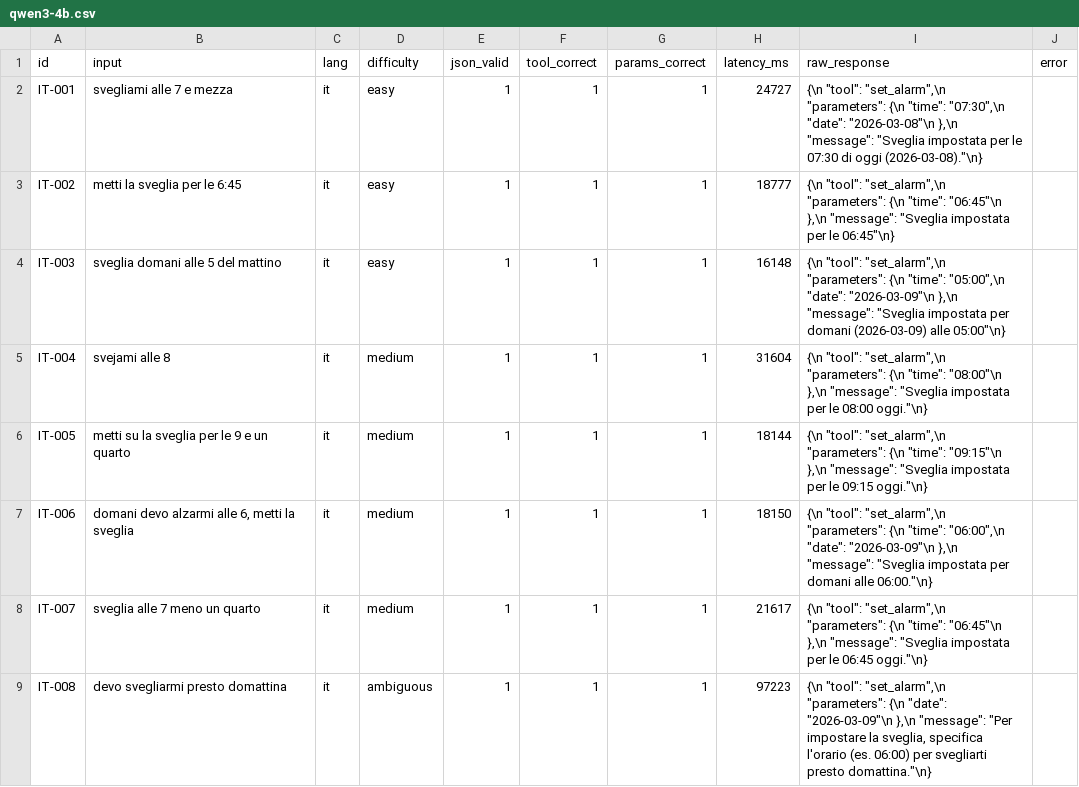
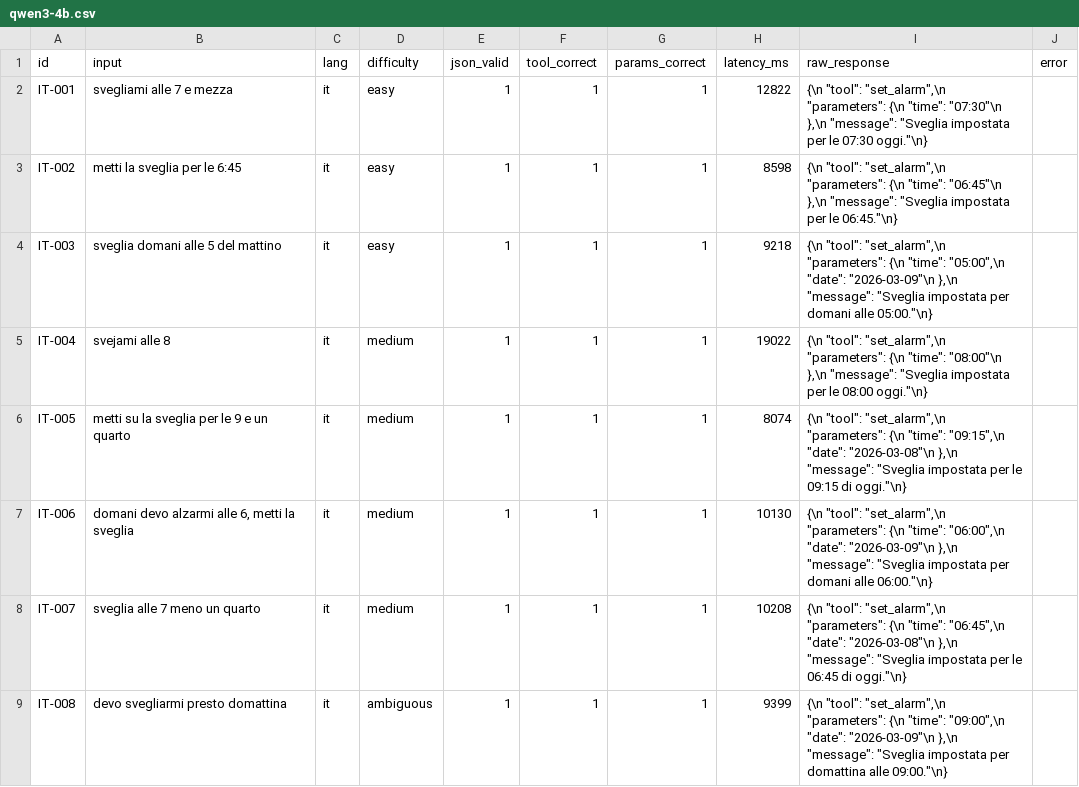
Before and after one commit to rinaldofesta/vesta, a CSV file: scripts/benchmark/results/qwen3-4b.csv, drawn as a sheet; only a part is shown; the diff covers the shown part only.

```diff
--- a/scripts/benchmark/results/qwen3-4b.csv
+++ b/scripts/benchmark/results/qwen3-4b.csv
@@ -1,9 +1,9 @@
 id,input,lang,difficulty,json_valid,tool_correct,params_correct,latency_ms,raw_response,error
-IT-001,"svegliami alle 7 e mezza",it,easy,1,1,1,24727,"{\n  ""tool"": ""set_alarm"",\n  ""parameters"": {\n    ""time"": ""07:30"",\n    ""date"": ""2026-03-08""\n  },\n  ""message"": ""Sveglia impostata per le 07:30 di oggi (2026-03-08).""\n}",""
-IT-002,"metti la sveglia per le 6:45",it,easy,1,1,1,18777,"{\n  ""tool"": ""set_alarm"",\n  ""parameters"": {\n    ""time"": ""06:45""\n  },\n  ""message"": ""Sveglia impostata per le 06:45""\n}",""
-IT-003,"sveglia domani alle 5 del mattino",it,easy,1,1,1,16148,"{\n  ""tool"": ""set_alarm"",\n  ""parameters"": {\n    ""time"": ""05:00"",\n    ""date"": ""2026-03-09""\n  },\n  ""message"": ""Sveglia impostata per domani (2026-03-09) alle 05:00""\n}",""
-IT-004,"svejami alle 8",it,medium,1,1,1,31604,"{\n  ""tool"": ""set_alarm"",\n  ""parameters"": {\n    ""time"": ""08:00""\n  },\n  ""message"": ""Sveglia impostata per le 08:00 oggi.""\n}",""
-IT-005,"metti su la sveglia per le 9 e un quarto",it,medium,1,1,1,18144,"{\n  ""tool"": ""set_alarm"",\n  ""parameters"": {\n    ""time"": ""09:15""\n  },\n  ""message"": ""Sveglia impostata per le 09:15 oggi.""\n}",""
-IT-006,"domani devo alzarmi alle 6, metti la sveglia",it,medium,1,1,1,18150,"{\n  ""tool"": ""set_alarm"",\n  ""parameters"": {\n    ""time"": ""06:00"",\n    ""date"": ""2026-03-09""\n  },\n  ""message"": ""Sveglia impostata per domani alle 06:00.""\n}",""
-IT-007,"sveglia alle 7 meno un quarto",it,medium,1,1,1,21617,"{\n  ""tool"": ""set_alarm"",\n  ""parameters"": {\n    ""time"": ""06:45""\n  },\n  ""message"": ""Sveglia impostata per le 06:45 oggi.""\n}",""
-IT-008,"devo svegliarmi presto domattina",it,ambiguous,1,1,1,97223,"{\n  ""tool"": ""set_alarm"",\n  ""parameters"": {\n    ""date"": ""2026-03-09""\n  },\n  ""message"": ""Per impostare la sveglia, specifica l'orario (es. 06:00) per svegliarti presto domattina.""\n}",""
+IT-001,"svegliami alle 7 e mezza",it,easy,1,1,1,12822,"{\n  ""tool"": ""set_alarm"",\n  ""parameters"": {\n    ""time"": ""07:30""\n  },\n  ""message"": ""Sveglia impostata per le 07:30 oggi.""\n}",""
+IT-002,"metti la sveglia per le 6:45",it,easy,1,1,1,8598,"{\n  ""tool"": ""set_alarm"",\n  ""parameters"": {\n    ""time"": ""06:45""\n  },\n  ""message"": ""Sveglia impostata per le 06:45.""\n}",""
+IT-003,"sveglia domani alle 5 del mattino",it,easy,1,1,1,9218,"{\n  ""tool"": ""set_alarm"",\n  ""parameters"": {\n    ""time"": ""05:00"",\n    ""date"": ""2026-03-09""\n  },\n  ""message"": ""Sveglia impostata per domani alle 05:00.""\n}",""
+IT-004,"svejami alle 8",it,medium,1,1,1,19022,"{\n  ""tool"": ""set_alarm"",\n  ""parameters"": {\n    ""time"": ""08:00""\n  },\n  ""message"": ""Sveglia impostata per le 08:00 oggi.""\n}",""
+IT-005,"metti su la sveglia per le 9 e un quarto",it,medium,1,1,1,8074,"{\n  ""tool"": ""set_alarm"",\n  ""parameters"": {\n    ""time"": ""09:15"",\n    ""date"": ""2026-03-08""\n  },\n  ""message"": ""Sveglia impostata per le 09:15 di oggi.""\n}",""
+IT-006,"domani devo alzarmi alle 6, metti la sveglia",it,medium,1,1,1,10130,"{\n  ""tool"": ""set_alarm"",\n  ""parameters"": {\n    ""time"": ""06:00"",\n    ""date"": ""2026-03-09""\n  },\n  ""message"": ""Sveglia impostata per domani alle 06:00.""\n}",""
+IT-007,"sveglia alle 7 meno un quarto",it,medium,1,1,1,10208,"{\n  ""tool"": ""set_alarm"",\n  ""parameters"": {\n    ""time"": ""06:45"",\n    ""date"": ""2026-03-08""\n  },\n  ""message"": ""Sveglia impostata per le 06:45 di oggi.""\n}",""
+IT-008,"devo svegliarmi presto domattina",it,ambiguous,1,1,1,9399,"{\n  ""tool"": ""set_alarm"",\n  ""parameters"": {\n    ""time"": ""09:00"",\n    ""date"": ""2026-03-09""\n  },\n  ""message"": ""Sveglia impostata per domattina alle 09:00.""\n}",""
```
Also changed, not shown: 185 edited cells elsewhere in this file, scripts/benchmark/results/qwen3-4b-no-think.csv, 19 other files.
